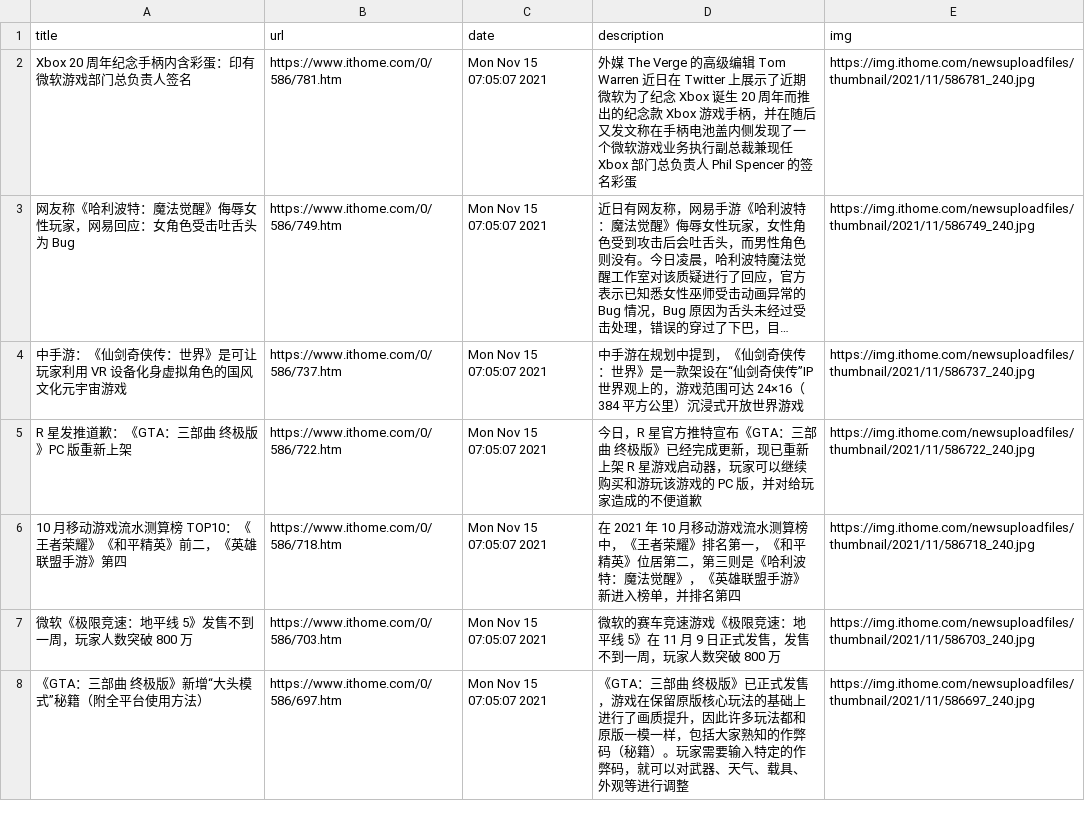
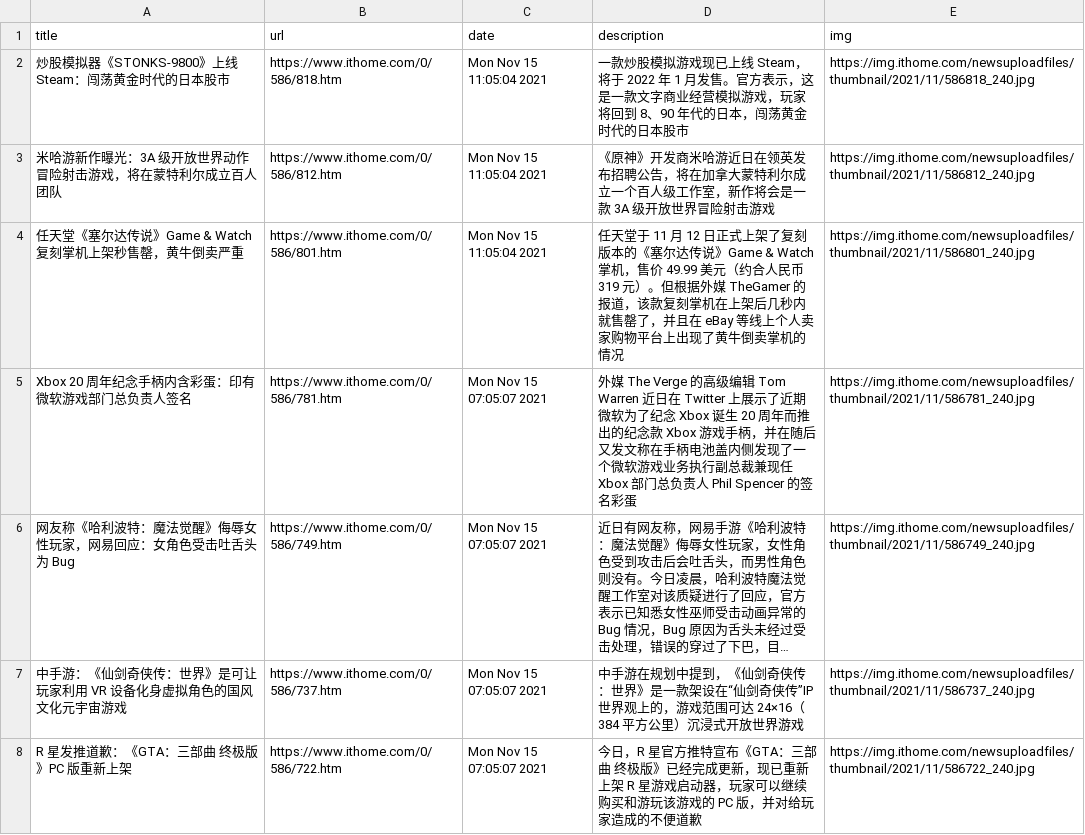
Before and after one commit to c-chen0902/rss, a CSV file: it之家游戏快报.csv, drawn as a sheet; only a part is shown; the shorter side is filled out with more unchanged rows; long unchanged cells end in ….

```diff
--- a/it之家游戏快报.csv
+++ b/it之家游戏快报.csv
@@ -1,2 +1,5 @@
 title,url,date,description,img
+炒股模拟器《STONKS-9800》上线 Steam：闯荡黄金时代的日本股市,https://www.ithome.com/0/586/818.htm,Mon Nov 15 11:05:04 2021,一款炒股模拟游戏现已上线 Steam，将于 2022 年 1 月发售。官方表示，这是一款文字商业经营模拟游戏，玩家将回到 8、90 年代的日本，闯荡黄金时代的日本股市,https://img.ithome.com/newsuploadfiles/thumbnail/2021/11/586818_240.jpg
+米哈游新作曝光：3A 级开放世界动作冒险射击游戏，将在蒙特利尔成立百人团队,https://www.ithome.com/0/586/812.htm,Mon Nov 15 11:05:04 2021,《原神》开发商米哈游近日在领英发布招聘公告，将在加拿大蒙特利尔成立一个百人级工作室，新作将会是一款 3A 级开放世界冒险射击游戏,https://img.ithome.com/newsuploadfiles/thumbnail/2021/11/586812_240.jpg
+任天堂《塞尔达传说》Game & Watch 复刻掌机上架秒售罄，黄牛倒卖严重,https://www.ithome.com/0/586/801.htm,Mon Nov 15 11:05:04 2021,任天堂于 11 月 12 日正式上架了复刻版本的《塞尔达传说》Game & Watch 掌机，售价 49.99 美元（约合人民币 319 元）。但根据外媒 TheGamer 的报道，该款复刻掌机在上架后几秒内就售罄了，并且在 eBay 等线上个人卖家购物平台上出现了黄牛倒卖掌机的情况,https://img.ithome.com/newsuploadfiles/thumbnail/2021/11/586801_240.jpg
 Xbox 20 周年纪念手柄内含彩蛋：印有微软游戏部门总负责人签名,https://www.ithome.com/0/586/781.htm,Mon Nov 15 07:05:07 2021,外媒 The Verge 的高级编辑 Tom Warren 近日在 Twitter 上展示了近期微软为了纪念 Xbox 诞生 20 周年而推出的纪念款 Xbox 游戏手柄，并在随后又发文称在手柄电池盖内侧发现了一个微软游戏业务执行副总裁兼现任 Xbox 部门总负责人 Phil Spencer 的签名彩蛋,https://img.ithome.com/newsuploadfiles/thumbnail/2021/11/586781_240.jpg
```
Also changed, not shown: it之家win11资讯.csv, pianku_movies.csv, 4 other files.
